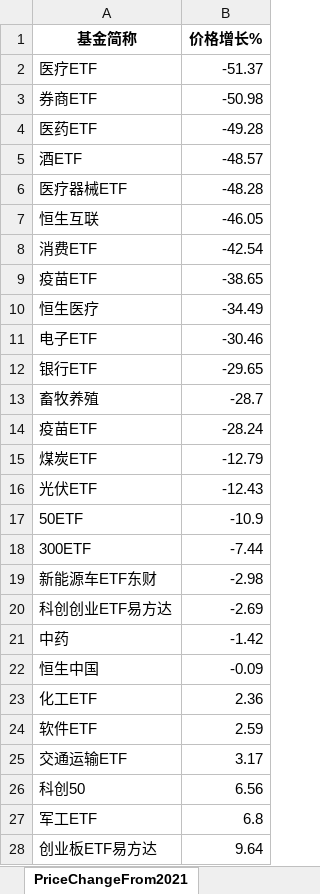
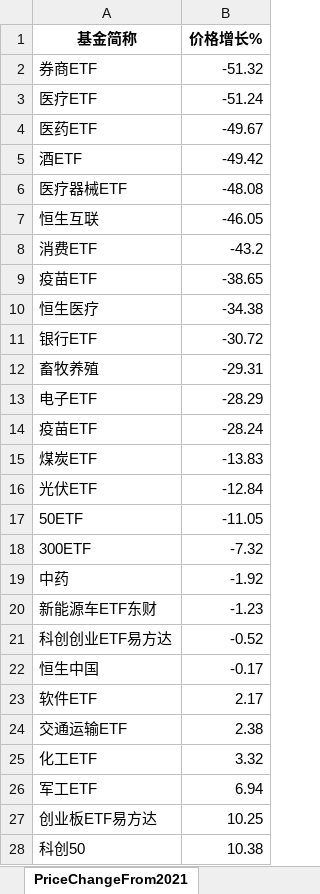
Before and after one commit to digital-era/AIPEMarketData, an Excel workbook: data/AIPEMarketData.xlsx, sheet PriceChangeFrom2021, drawn as a sheet; only a part is shown; values as stored, in another font and other column widths than the file's, no borders; removed rows and columns are numbered as before the commit, all else as after; the diff covers the shown part only; the diff names each change by its address in the sheet, - before the commit and + after, or states it on an @@ line.

```diff
--- a/data/AIPEMarketData.xlsx (sheet PriceChangeFrom2021)
+++ b/data/AIPEMarketData.xlsx (sheet PriceChangeFrom2021)
-row 2: 医疗ETF | -51.37
-B2 (价格增长%): -50.98
+B2 (价格增长%): -51.32
+row 3: 医疗ETF | -51.24
-B4 (价格增长%): -49.28
+B4 (价格增长%): -49.67
-B5 (价格增长%): -48.57
+B5 (价格增长%): -49.42
-B6 (价格增长%): -48.28
+B6 (价格增长%): -48.08
-B8 (价格增长%): -42.54
+B8 (价格增长%): -43.2
-B10 (价格增长%): -34.49
+B10 (价格增长%): -34.38
-row 11: 电子ETF | -30.46
-B11 (价格增长%): -29.65
+B11 (价格增长%): -30.72
-B12 (价格增长%): -28.7
+B12 (价格增长%): -29.31
+row 13: 电子ETF | -28.29
-B15 (价格增长%): -12.79
+B15 (价格增长%): -13.83
-B16 (价格增长%): -12.43
+B16 (价格增长%): -12.84
-B17 (价格增长%): -10.9
+B17 (价格增长%): -11.05
-B18 (价格增长%): -7.44
+B18 (价格增长%): -7.32
+row 19: 中药 | -1.92
-B20 (价格增长%): -2.98
+B20 (价格增长%): -1.23
-B21 (价格增长%): -2.69
+B21 (价格增长%): -0.52
-row 21: 中药 | -1.42
-B22 (价格增长%): -0.09
+B22 (价格增长%): -0.17
-row 23: 化工ETF | 2.36
-B23 (价格增长%): 2.59
+B23 (价格增长%): 2.17
-B24 (价格增长%): 3.17
+B24 (价格增长%): 2.38
-row 26: 科创50 | 6.56
+row 25: 化工ETF | 3.32
-B26 (价格增长%): 6.8
+B26 (价格增长%): 6.94
-B27 (价格增长%): 9.64
+B27 (价格增长%): 10.25
+row 28: 科创50 | 10.38
```
Also changed, not shown: 7 added rows, 7 removed rows and 24 edited cells elsewhere in this sheet, sheet DistributeHotIndustry, sheet PriceThisYearChange, sheet ShareThisYearChange, sheet ShareChangeFrom2021, sheet TopStockIn5DaysMainFund, sheet TopStockInTopPotScore, 7 more sheets, 15 other files.
